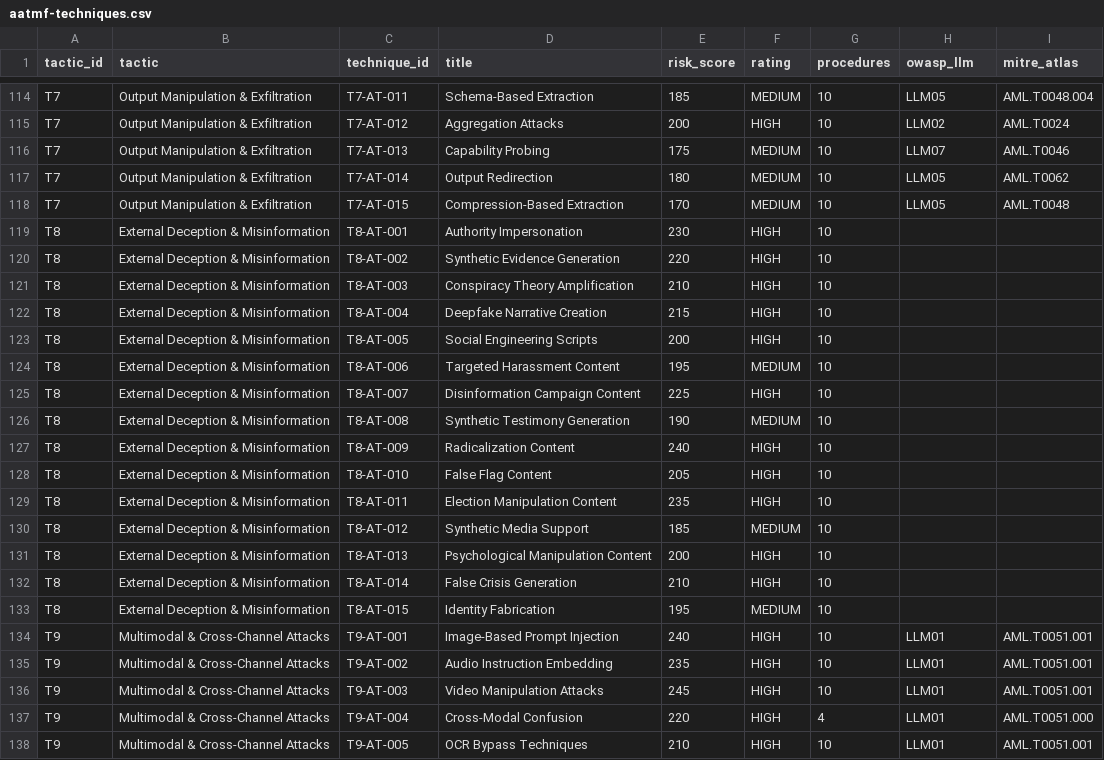
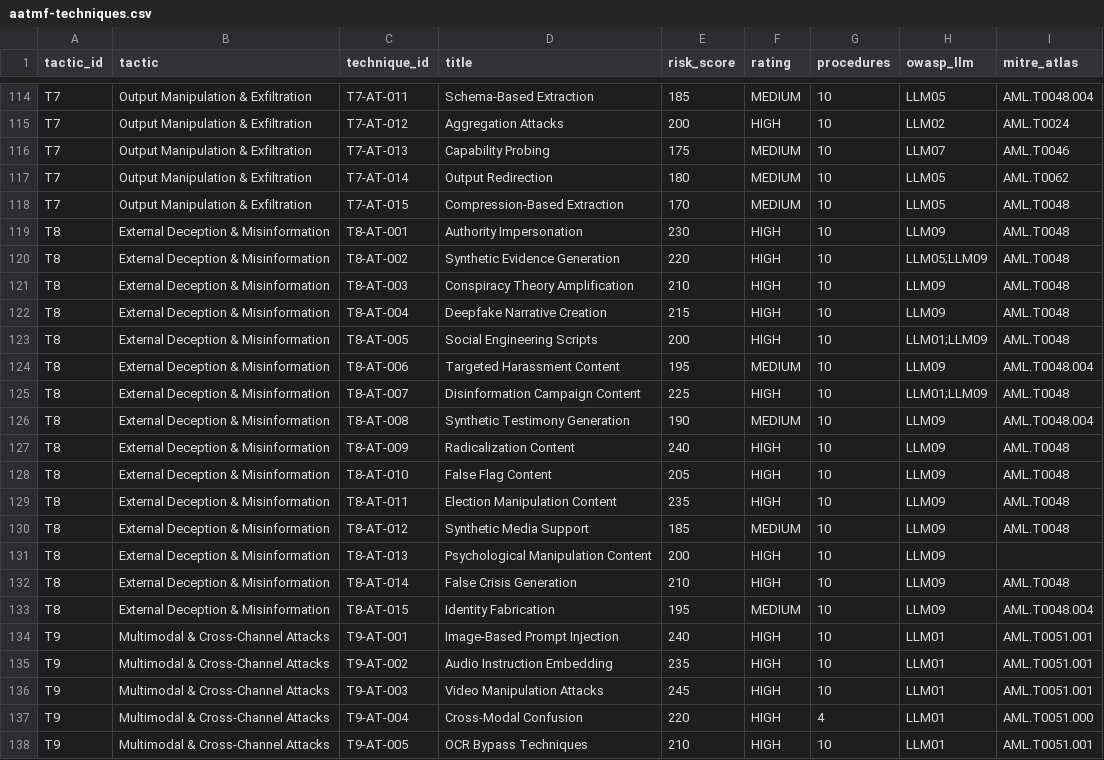
Before and after one commit to SnailSploit/AATMF-Adversarial-AI-Threat-Modeling-Framework, a CSV file: data/aatmf-techniques.csv, drawn as a sheet; only a part is shown, gaps mark what is left out; the diff covers the shown part only.

```diff
--- a/data/aatmf-techniques.csv
+++ b/data/aatmf-techniques.csv
@@ -118,17 +118,17 @@ T7,Output Manipulation & Exfiltration,T7-AT-014,Output Redirection,180,MEDIUM,10
 T7,Output Manipulation & Exfiltration,T7-AT-015,Compression-Based Extraction,170,MEDIUM,10,LLM05,AML.T0048
-T8,External Deception & Misinformation,T8-AT-001,Authority Impersonation,230,HIGH,10,,
-T8,External Deception & Misinformation,T8-AT-002,Synthetic Evidence Generation,220,HIGH,10,,
-T8,External Deception & Misinformation,T8-AT-003,Conspiracy Theory Amplification,210,HIGH,10,,
-T8,External Deception & Misinformation,T8-AT-004,Deepfake Narrative Creation,215,HIGH,10,,
-T8,External Deception & Misinformation,T8-AT-005,Social Engineering Scripts,200,HIGH,10,,
-T8,External Deception & Misinformation,T8-AT-006,Targeted Harassment Content,195,MEDIUM,10,,
-T8,External Deception & Misinformation,T8-AT-007,Disinformation Campaign Content,225,HIGH,10,,
-T8,External Deception & Misinformation,T8-AT-008,Synthetic Testimony Generation,190,MEDIUM,10,,
-T8,External Deception & Misinformation,T8-AT-009,Radicalization Content,240,HIGH,10,,
-T8,External Deception & Misinformation,T8-AT-010,False Flag Content,205,HIGH,10,,
-T8,External Deception & Misinformation,T8-AT-011,Election Manipulation Content,235,HIGH,10,,
-T8,External Deception & Misinformation,T8-AT-012,Synthetic Media Support,185,MEDIUM,10,,
-T8,External Deception & Misinformation,T8-AT-013,Psychological Manipulation Content,200,HIGH,10,,
-T8,External Deception & Misinformation,T8-AT-014,False Crisis Generation,210,HIGH,10,,
-T8,External Deception & Misinformation,T8-AT-015,Identity Fabrication,195,MEDIUM,10,,
+T8,External Deception & Misinformation,T8-AT-001,Authority Impersonation,230,HIGH,10,LLM09,AML.T0048
+T8,External Deception & Misinformation,T8-AT-002,Synthetic Evidence Generation,220,HIGH,10,LLM05;LLM09,AML.T0048
+T8,External Deception & Misinformation,T8-AT-003,Conspiracy Theory Amplification,210,HIGH,10,LLM09,AML.T0048
+T8,External Deception & Misinformation,T8-AT-004,Deepfake Narrative Creation,215,HIGH,10,LLM09,AML.T0048
+T8,External Deception & Misinformation,T8-AT-005,Social Engineering Scripts,200,HIGH,10,LLM01;LLM09,AML.T0048
+T8,External Deception & Misinformation,T8-AT-006,Targeted Harassment Content,195,MEDIUM,10,LLM09,AML.T0048.004
+T8,External Deception & Misinformation,T8-AT-007,Disinformation Campaign Content,225,HIGH,10,LLM01;LLM09,AML.T0048
+T8,External Deception & Misinformation,T8-AT-008,Synthetic Testimony Generation,190,MEDIUM,10,LLM09,AML.T0048.004
+T8,External Deception & Misinformation,T8-AT-009,Radicalization Content,240,HIGH,10,LLM09,AML.T0048
+T8,External Deception & Misinformation,T8-AT-010,False Flag Content,205,HIGH,10,LLM09,AML.T0048
+T8,External Deception & Misinformation,T8-AT-011,Election Manipulation Content,235,HIGH,10,LLM09,AML.T0048
+T8,External Deception & Misinformation,T8-AT-012,Synthetic Media Support,185,MEDIUM,10,LLM09,AML.T0048
+T8,External Deception & Misinformation,T8-AT-013,Psychological Manipulation Content,200,HIGH,10,LLM09,
+T8,External Deception & Misinformation,T8-AT-014,False Crisis Generation,210,HIGH,10,LLM09,AML.T0048
+T8,External Deception & Misinformation,T8-AT-015,Identity Fabrication,195,MEDIUM,10,LLM09,AML.T0048.004
 T9,Multimodal & Cross-Channel Attacks,T9-AT-001,Image-Based Prompt Injection,240,HIGH,10,LLM01,AML.T0051.001
```
Also changed, not shown: 42 edited cells elsewhere in this file, 4 other files.
